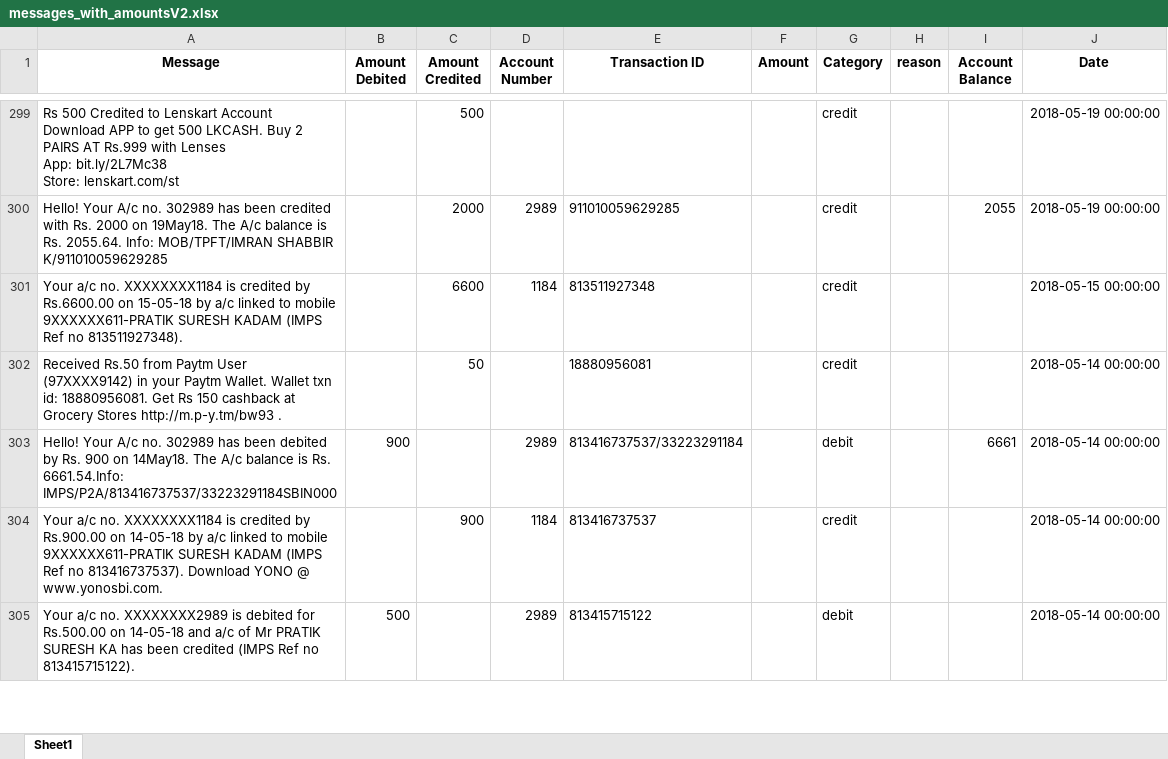
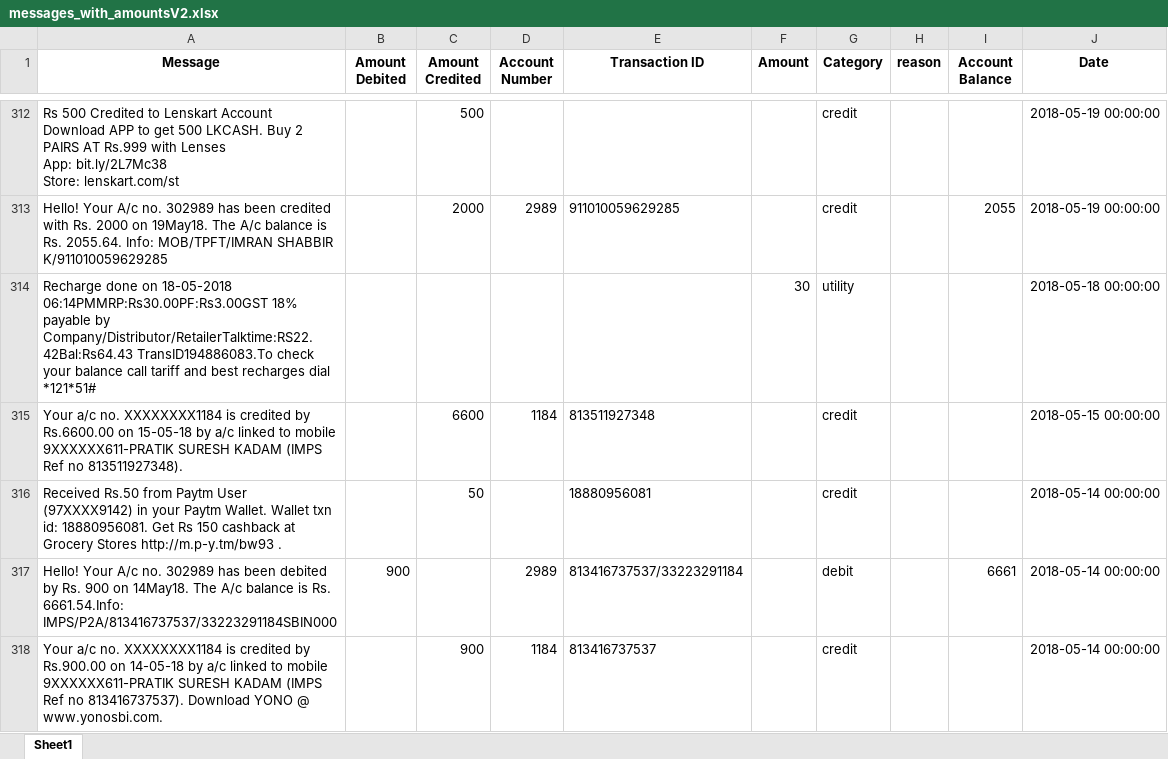
Before and after one commit to HueyTechInfra/sms_parser, an Excel workbook: messages_with_amountsV2.xlsx, sheet Sheet1, drawn as a sheet; only a part is shown, gaps mark what is left out; the shorter side is filled out with more unchanged rows; values as stored, in another font and other column widths than the file's, no borders; the diff covers the shown part only; the diff names each change by its address in the sheet, - before the commit and + after, or states it on an @@ line.

Commit message:
added utility category and showed distribuion of messages amoneg different categories using plots

```diff
--- a/messages_with_amountsV2.xlsx (sheet Sheet1)
+++ b/messages_with_amountsV2.xlsx (sheet Sheet1)
+row 314: Recharge done on 18-05-2018 06:14PMMRP:Rs30.00PF:Rs3.00GST 18% payable by Company/Distributor/RetailerTalktime:RS22.42Bal:Rs64.43 TransID194886083.To check your balance call tariff and best recharges dial *121*51# |  |  |  |  | 30 | utility |  |  | 2018-05-18 00:00:00
```
Also changed, not shown: 17 added rows elsewhere in this sheet, complete_data.xlsx, 2 other files.
